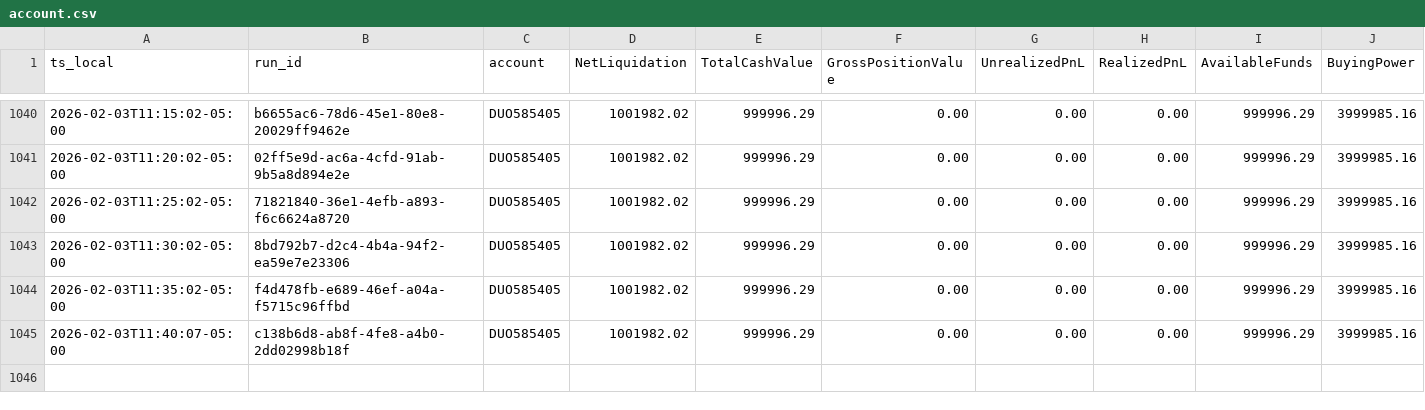
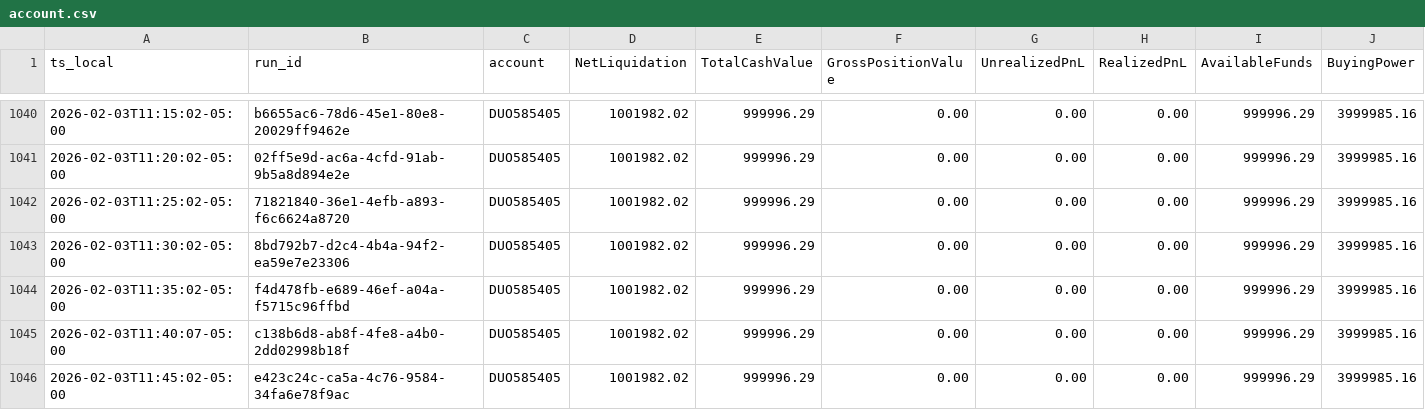
Before and after one commit to martinstabler-bit/IBKR_MeanReversion_Bot, a CSV file: analytics/logs/account.csv, drawn as a sheet; only a part is shown, gaps mark what is left out; rows hold the shown columns only; the diff names each change by its address in the sheet, - before the commit and + after, or states it on an @@ line.

```diff
--- a/analytics/logs/account.csv
+++ b/analytics/logs/account.csv
+row 1046: 2026-02-03T11:45:02-05:00 | e423c24c-ca5a-4c76-9584-34fa6e78f9ac | DUO585405 | 1001982.02 | 999996.29 | 0.00 | 0.00 | 0.00 | 999996.29 | 3999985.16
```
Also changed, not shown: analytics/logs/runs.csv.
